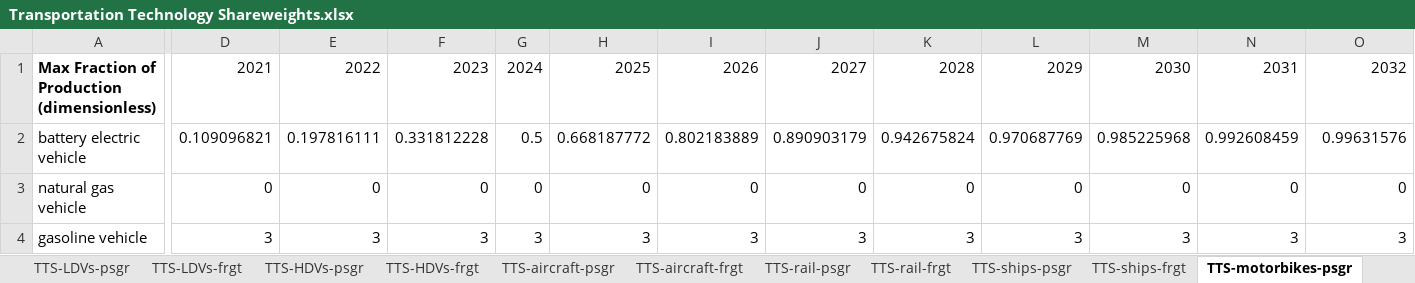
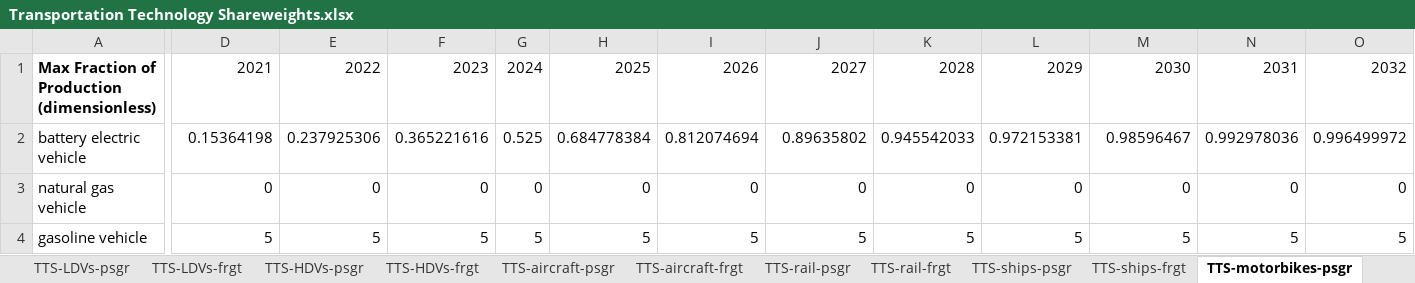
Before and after one commit to EnergyInnovation/eps-canada, an Excel workbook: InputData/trans/TTS/Transportation Technology Shareweights.xlsx, sheet TTS-motorbikes-psgr, drawn as a sheet; only a part is shown, gaps mark what is left out; values as stored, in another font and other column widths than the file's, no borders; the diff covers the shown part only; the diff names each change by its address in the sheet, - before the commit and + after, or states it on an @@ line.

```diff
--- a/InputData/trans/TTS/Transportation Technology Shareweights.xlsx (sheet TTS-motorbikes-psgr)
+++ b/InputData/trans/TTS/Transportation Technology Shareweights.xlsx (sheet TTS-motorbikes-psgr)
-D2: 0.109096821
+D2: 0.15364198
-E2: 0.197816111
+E2: 0.237925306
-F2: 0.331812228
+F2: 0.365221616
-G2: 0.5
+G2: 0.525
-H2: 0.668187772
+H2: 0.684778384
-I2: 0.802183889
+I2: 0.812074694
-J2: 0.890903179
+J2: 0.89635802
-K2: 0.942675824
+K2: 0.945542033
-L2: 0.970687769
+L2: 0.972153381
-M2: 0.985225968
+M2: 0.98596467
-N2: 0.992608459
+N2: 0.992978036
-O2: 0.99631576
+O2: 0.996499972
-D4: 3
+D4: 5
-E4: 3
+E4: 5
-F4: 3
+F4: 5
-G4: 3
+G4: 5
-H4: 3
+H4: 5
-I4: 3
+I4: 5
-J4: 3
+J4: 5
-K4: 3
+K4: 5
-L4: 3
+L4: 5
-M4: 3
+M4: 5
-N4: 3
+N4: 5
-O4: 3
+O4: 5
```
Also changed, not shown: 65 edited cells elsewhere in this sheet, sheet TTS-motorbikes-frgt, sheet Data, formulas that keep their value, 2 other files.
